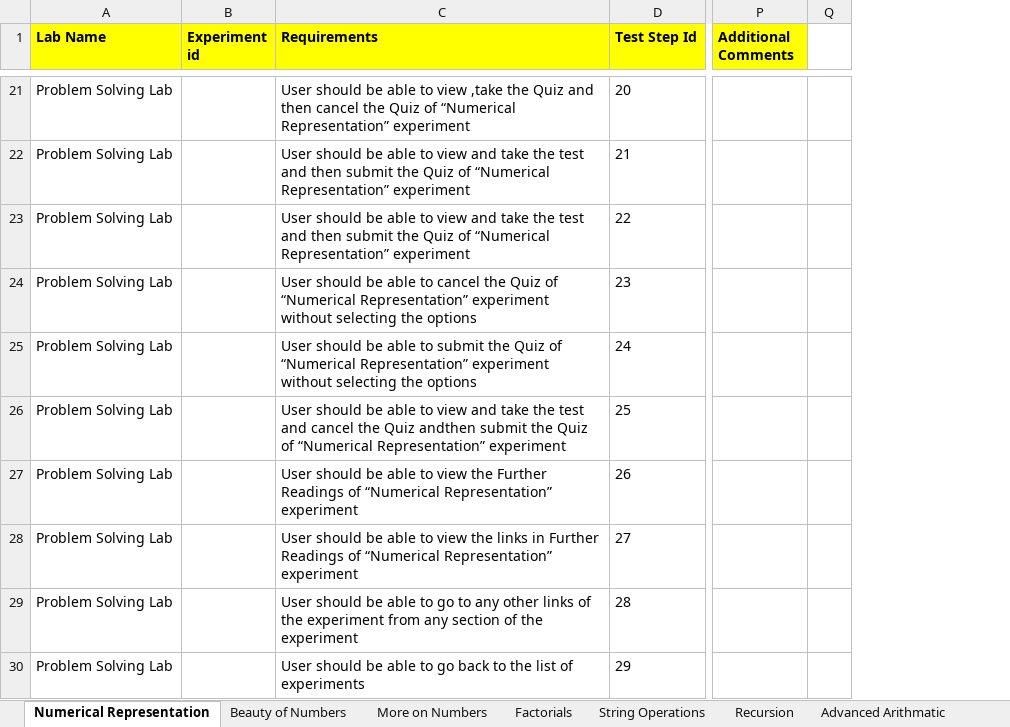
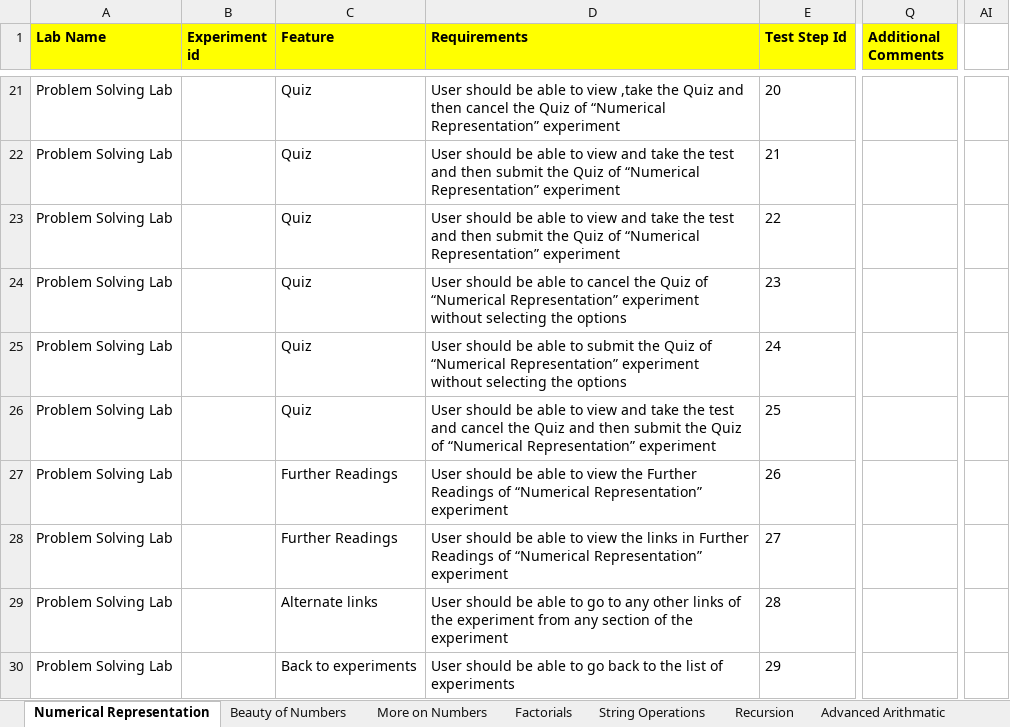
Before and after one commit to Virtual-Labs/QA-Legacy, an Excel workbook: IIIT Hyderabad/IIIT_HYDERABAD_Problem Solving Lab.xlsx, sheet Numerical Representation, drawn as a sheet; only a part is shown, gaps mark what is left out; values as stored, in another font and other column widths than the file's, no borders; charts and pictures not drawn; removed rows and columns are numbered as before the commit, all else as after; the diff covers the shown part only; the diff names each change by its address in the sheet, - before the commit and + after, or states it on an @@ line.

```diff
--- a/IIIT Hyderabad/IIIT_HYDERABAD_Problem Solving Lab.xlsx (sheet Numerical Representation)
+++ b/IIIT Hyderabad/IIIT_HYDERABAD_Problem Solving Lab.xlsx (sheet Numerical Representation)
+column C (Feature), rows 21-30: Quiz | Quiz | Quiz | Quiz | Quiz | Quiz | Further Readings | Further Readings | Alternate links | Back to experiments
-column Q, empty
+column AI, empty
-D26 (Requirements): …the Quiz andthen submit the…
+D26 (Requirements): …the Quiz and then submit the…
```
Also changed, not shown: 1 removed row and 2 edited cells elsewhere in this sheet, sheet Beauty of Numbers, sheet Factorials, sheet Searching and Sorting, sheet Permutation, sheet Sequences, sheet String Operations, 4 more sheets, other sheet tabs, Amrita/Amrita University_Biotechnology and Biomedical Engineering__Population Ecology Virtual Lab II_2.0.xlsx, Amrita/Amrita University_Biotechnology and Biomedical Engineering__Population Ecology Virtual Lab I_1.0.xlsx, 39 other files.
